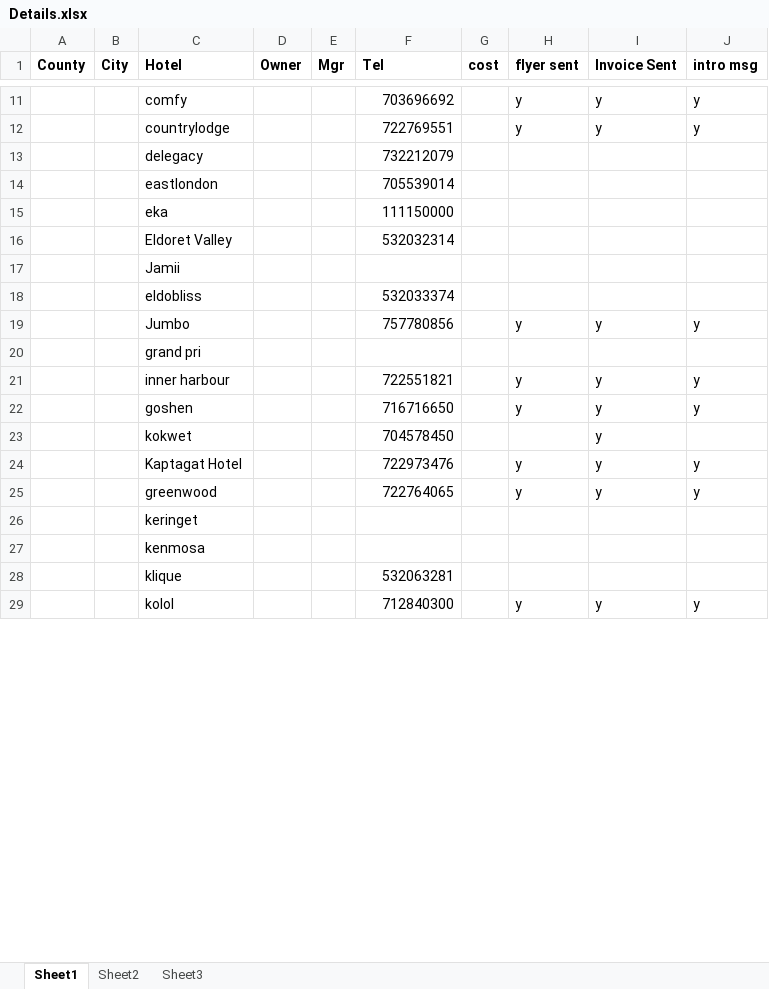
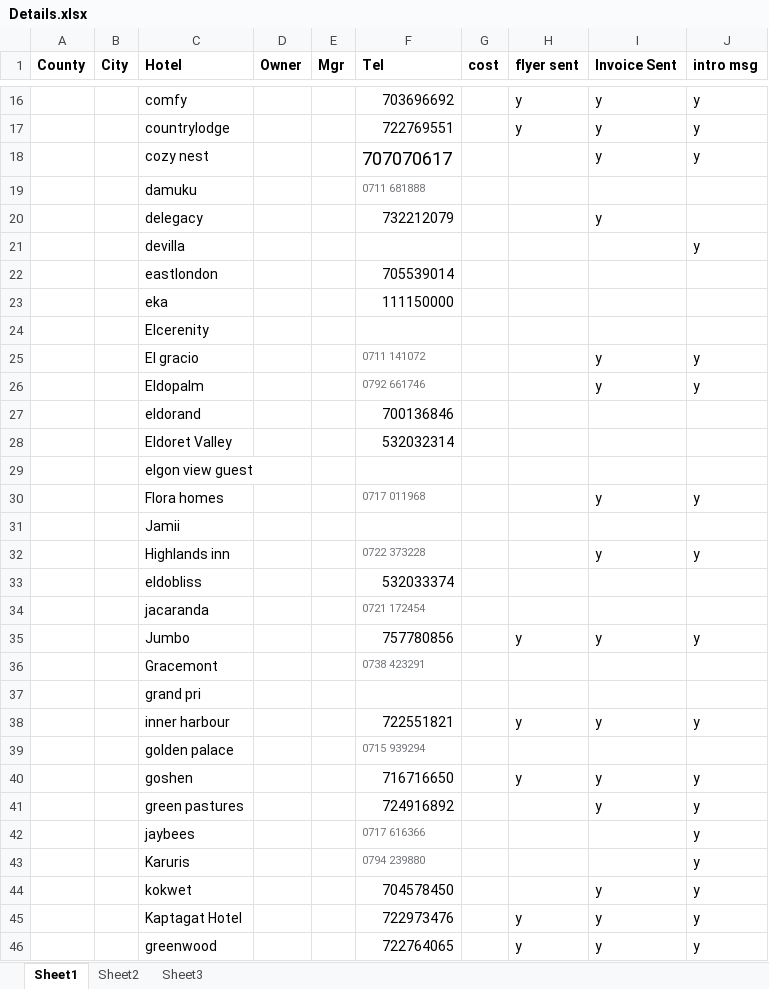
Before and after one commit to KenstateAllied/react-travelwebsite, an Excel workbook: Hotels/Uasin Gishu/Details.xlsx, sheet Sheet1, drawn as a sheet; only a part is shown, gaps mark what is left out; the shorter side is filled out with more unchanged rows; values as stored, in another font and other column widths than the file's, no borders; addresses are those after the commit; the diff covers the shown part only; the diff names each change by its address in the sheet, - before the commit and + after, or states it on an @@ line.

```diff
--- a/Hotels/Uasin Gishu/Details.xlsx (sheet Sheet1)
+++ b/Hotels/Uasin Gishu/Details.xlsx (sheet Sheet1)
+row 18:  |  | cozy nest |  |  | 707070617 |  |  | y | y
+row 19:  |  | damuku |  |  | 0711 681888
-I20 (Invoice Sent): (empty)
+I20 (Invoice Sent): y
+row 21:  |  | devilla |  |  |  |  |  |  | y
+row 24:  |  | Elcerenity
+row 25:  |  | El gracio |  |  | 0711 141072 |  |  | y | y
+row 26:  |  | Eldopalm |  |  | 0792 661746 |  |  | y | y
+row 27:  |  | eldorand |  |  | 700136846
+row 29:  |  | elgon view guest
+row 30:  |  | Flora homes |  |  | 0717 011968 |  |  | y | y
+row 32:  |  | Highlands inn |  |  | 0722 373228 |  |  | y | y
+row 34:  |  | jacaranda |  |  | 0721 172454
+row 36:  |  | Gracemont |  |  | 0738 423291
+row 39:  |  | golden palace |  |  | 0715 939294
+row 41:  |  | green pastures |  |  | 724916892 |  |  | y | y
+row 42:  |  | jaybees |  |  | 0717 616366 |  |  |  | y
+row 43:  |  | Karuris |  |  | 0794 239880 |  |  |  | y
-J44 (intro msg): (empty)
+J44 (intro msg): y
```
Also changed, not shown: 36 added rows, 1 removed row and 22 edited cells elsewhere in this sheet, 3 other files.
